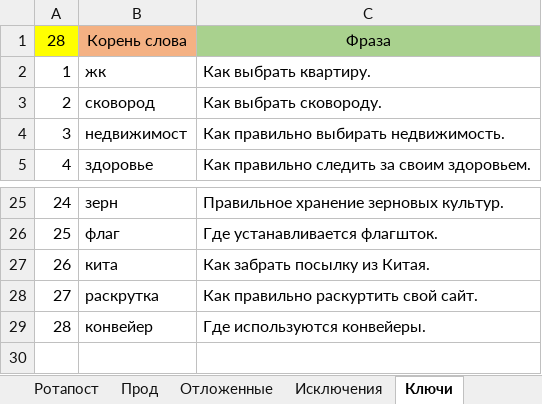
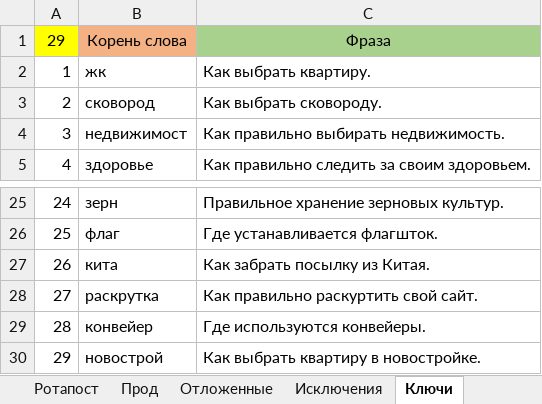
Before and after one commit to Goodron1981/MyMacros-master, an Excel workbook: Тестовая версия.xlsm, sheet Ключи, drawn as a sheet; only a part is shown, gaps mark what is left out; values as stored, in another font and other column widths than the file's, no borders; the diff names each change by its address in the sheet, - before the commit and + after, or states it on an @@ line.

```diff
--- a/Тестовая версия.xlsm (sheet Ключи)
+++ b/Тестовая версия.xlsm (sheet Ключи)
@@ column A renumbered in row 1 @@
+row 30: 29 | новострой | Как выбрать квартиру в новостройке.
```
Also changed, not shown: sheet Ротапост, sheet Отложенные.
